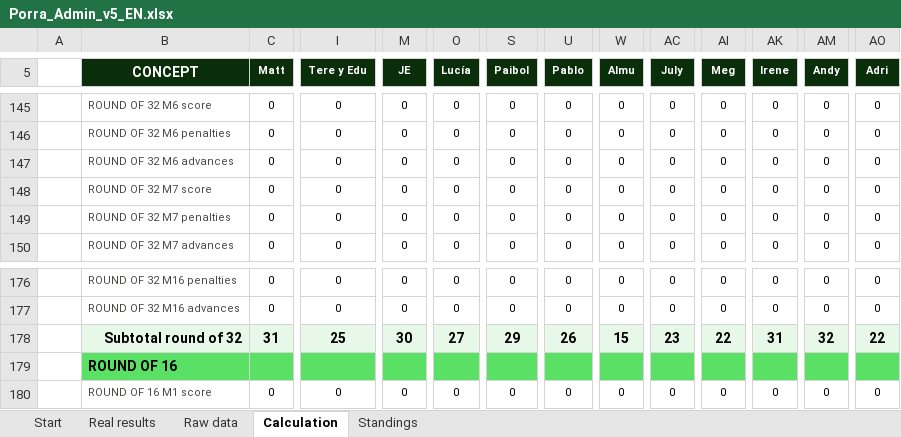
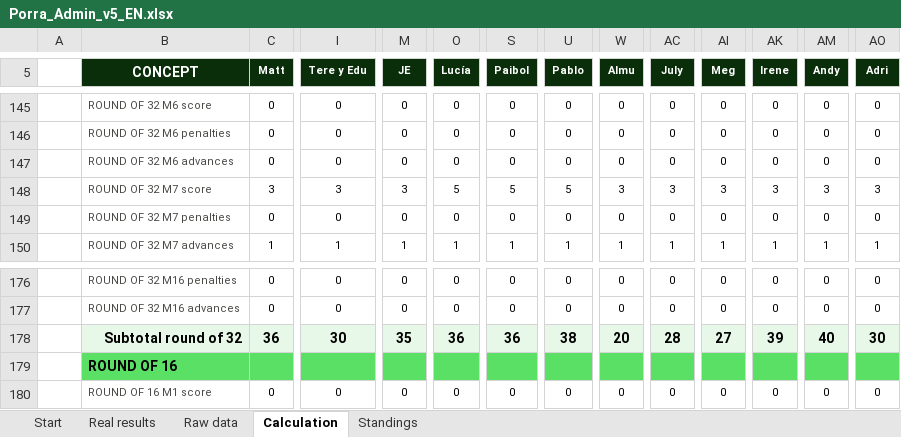
Before and after one commit to jose-reveni/porra2026, an Excel workbook: Porra_Admin_v5_EN.xlsx, sheet Calculation, drawn as a sheet; only a part is shown, gaps mark what is left out; values as stored, in another font and other column widths than the file's, no borders; charts and pictures not drawn; the diff covers the shown part only; the diff names each change by its address in the sheet, - before the commit and + after, or states it on an @@ line.

```diff
--- a/Porra_Admin_v5_EN.xlsx (sheet Calculation)
+++ b/Porra_Admin_v5_EN.xlsx (sheet Calculation)
-C148 (Matt): 0
+C148 (Matt): 3
-I148 (Tere y Edu): 0
+I148 (Tere y Edu): 3
-M148 (JE): 0
+M148 (JE): 3
-O148 (Lucía): 0
+O148 (Lucía): 5
-S148 (Paibol): 0
+S148 (Paibol): 5
-U148 (Pablo): 0
+U148 (Pablo): 5
-W148 (Almu): 0
+W148 (Almu): 3
-AC148 (July): 0
+AC148 (July): 3
-AI148 (Meg): 0
+AI148 (Meg): 3
-AK148 (Irene): 0
+AK148 (Irene): 3
-AM148 (Andy): 0
+AM148 (Andy): 3
-AO148 (Adri): 0
+AO148 (Adri): 3
-C150 (Matt): 0
+C150 (Matt): 1
-I150 (Tere y Edu): 0
+I150 (Tere y Edu): 1
-M150 (JE): 0
+M150 (JE): 1
-O150 (Lucía): 0
+O150 (Lucía): 1
-S150 (Paibol): 0
+S150 (Paibol): 1
-U150 (Pablo): 0
+U150 (Pablo): 1
-W150 (Almu): 0
+W150 (Almu): 1
-AC150 (July): 0
+AC150 (July): 1
-AI150 (Meg): 0
+AI150 (Meg): 1
-AK150 (Irene): 0
+AK150 (Irene): 1
-AM150 (Andy): 0
+AM150 (Andy): 1
-AO150 (Adri): 0
+AO150 (Adri): 1
-C178 (Matt): 31
+C178 (Matt): 36
-I178 (Tere y Edu): 25
+I178 (Tere y Edu): 30
-M178 (JE): 30
+M178 (JE): 35
-O178 (Lucía): 27
+O178 (Lucía): 36
-S178 (Paibol): 29
+S178 (Paibol): 36
-U178 (Pablo): 26
+U178 (Pablo): 38
-W178 (Almu): 15
+W178 (Almu): 20
-AC178 (July): 23
+AC178 (July): 28
-AI178 (Meg): 22
+AI178 (Meg): 27
-AK178 (Irene): 31
+AK178 (Irene): 39
-AM178 (Andy): 32
+AM178 (Andy): 40
-AO178 (Adri): 22
+AO178 (Adri): 30
```
Also changed, not shown: 91 edited cells elsewhere in this sheet, sheet Standings, sheet Real results, 1 other file.
